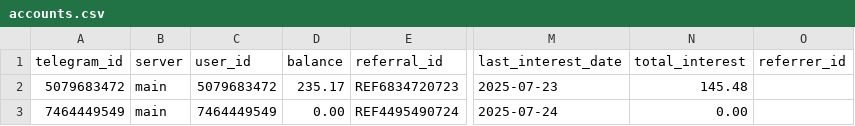
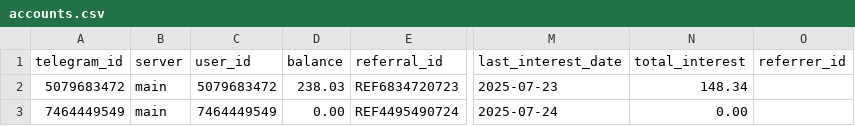
Before and after one commit to KyleMacklane/cryptotrader, a CSV file: accounts.csv, drawn as a sheet; only a part is shown, gaps mark what is left out; the diff names each change by its address in the sheet, - before the commit and + after, or states it on an @@ line.

```diff
--- a/accounts.csv
+++ b/accounts.csv
-D2 (balance): 235.17
+D2 (balance): 238.03
-N2 (total_interest): 145.48
+N2 (total_interest): 148.34
```
Also changed, not shown: 3 other files.
